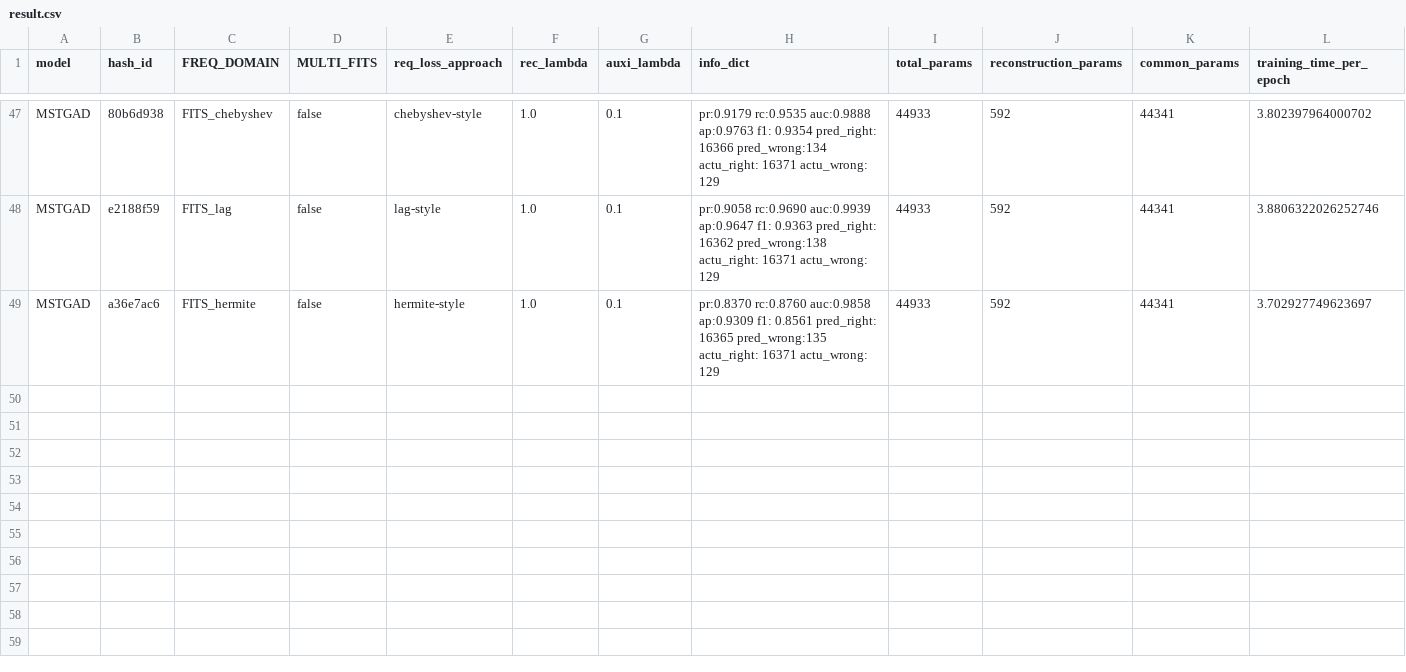
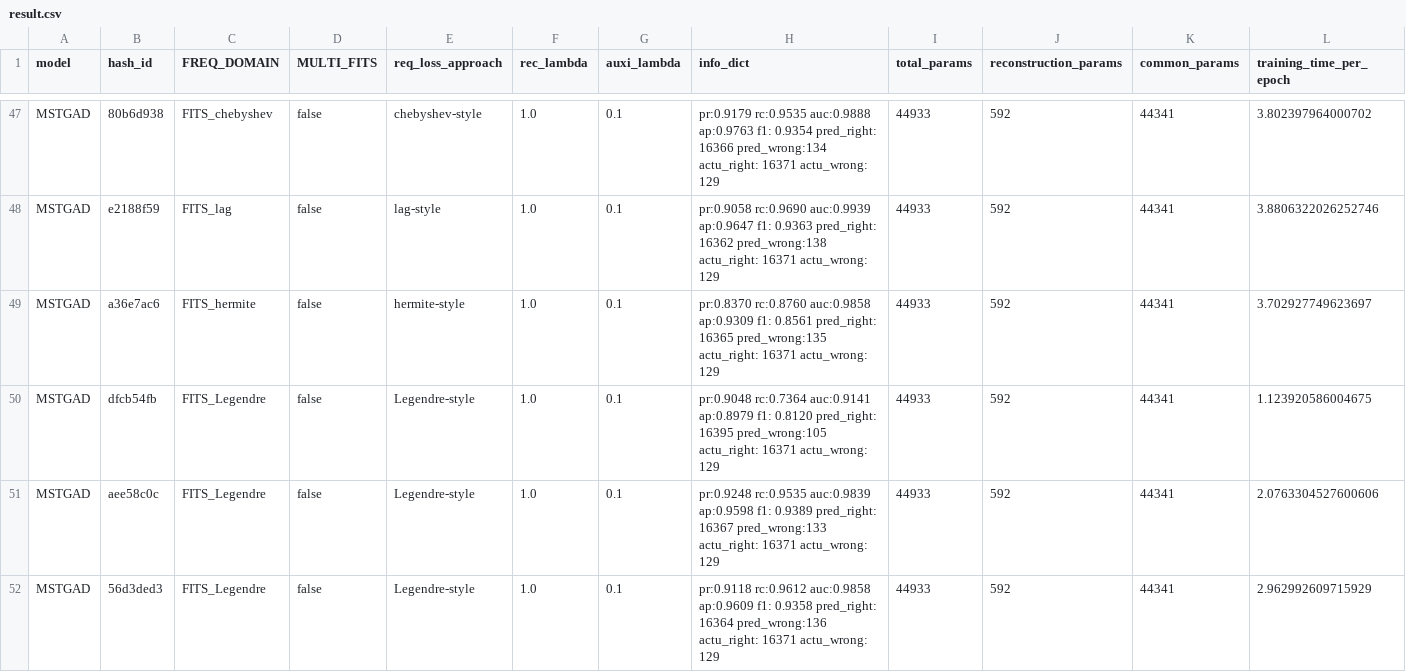
Before and after one commit to theamrzaki/MicroService_Twin_Original, a CSV file: result.csv, drawn as a sheet; only a part is shown, gaps mark what is left out; rows hold the shown columns only; the diff names each change by its address in the sheet, - before the commit and + after, or states it on an @@ line.

```diff
--- a/result.csv
+++ b/result.csv
+row 50: MSTGAD | dfcb54fb | FITS_Legendre | false | Legendre-style | 1.0 | 0.1 | pr:0.9048 rc:0.7364 auc:0.9141 ap:0.8979 f1: 0.8120 pred_right: 16395 pred_wrong:105 actu_right: 16371 actu_wrong: 129 | 44933 | 592 | 44341 | 1.123920586004675
+row 51: MSTGAD | aee58c0c | FITS_Legendre | false | Legendre-style | 1.0 | 0.1 | pr:0.9248 rc:0.9535 auc:0.9839 ap:0.9598 f1: 0.9389 pred_right: 16367 pred_wrong:133 actu_right: 16371 actu_wrong: 129 | 44933 | 592 | 44341 | 2.0763304527600606
+row 52: MSTGAD | 56d3ded3 | FITS_Legendre | false | Legendre-style | 1.0 | 0.1 | pr:0.9118 rc:0.9612 auc:0.9858 ap:0.9609 f1: 0.9358 pred_right: 16364 pred_wrong:136 actu_right: 16371 actu_wrong: 129 | 44933 | 592 | 44341 | 2.962992609715929
```
Also changed, not shown: 1 other file.
